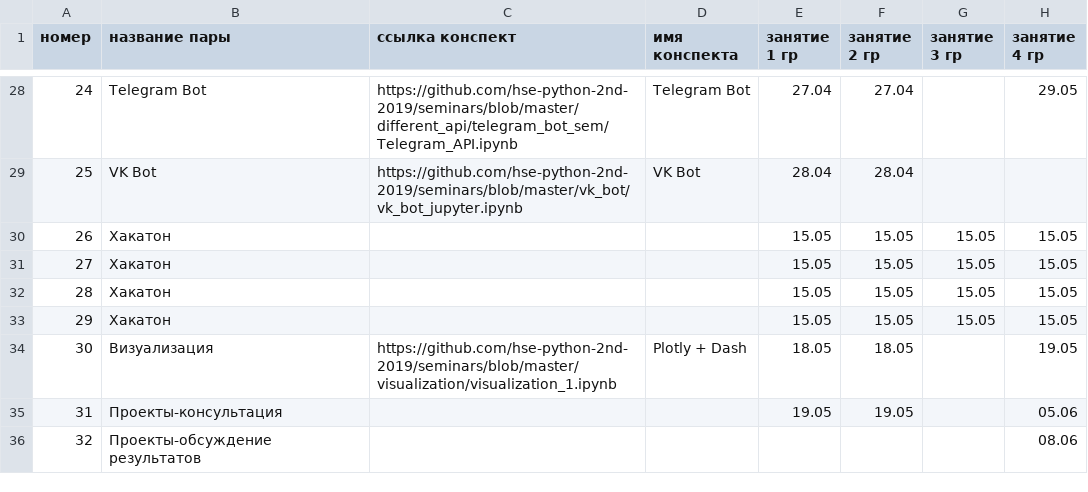
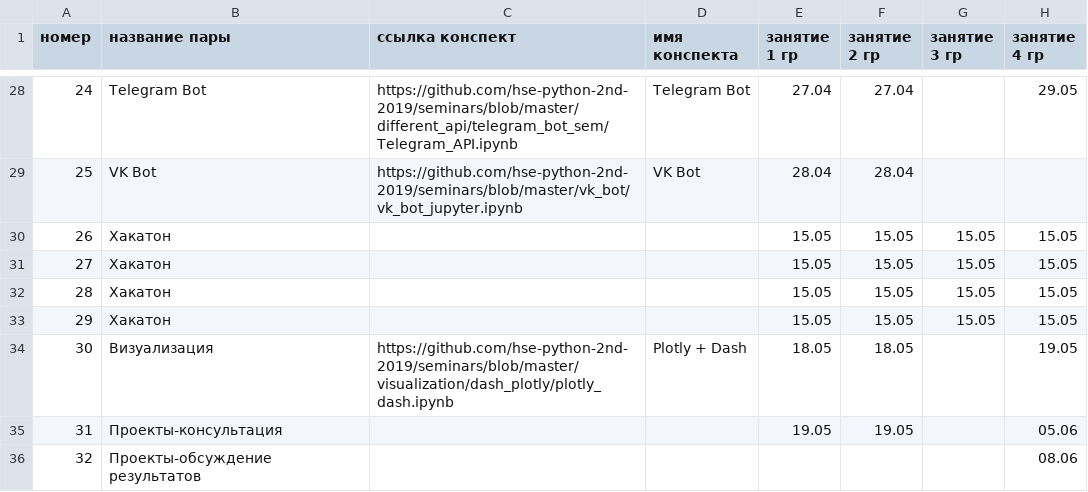
Before and after one commit to hse-ling-python/hse-python-2nd-2019.github.io, a TSV file: schedule.tsv, drawn as a sheet; only a part is shown, gaps mark what is left out; the diff names each change by its address in the sheet, - before the commit and + after, or states it on an @@ line.

Commit message:
Update schedule.tsv

```diff
--- a/schedule.tsv
+++ b/schedule.tsv
-C34 (ссылка конспект): https://github.com/hse-python-2nd-2019/seminars/blob/master/visualization/visualization_1.ipynb
+C34 (ссылка конспект): https://github.com/hse-python-2nd-2019/seminars/blob/master/visualization/dash_plotly/plotly_dash.ipynb
```
